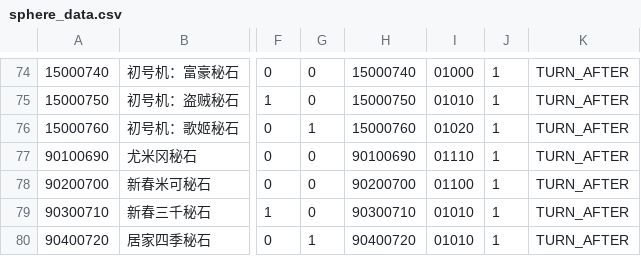
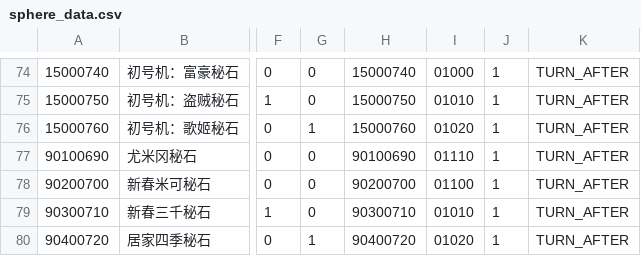
Before and after one commit to ShadowTomcat/MASimulator, a CSV file: src/resources/sphere_data.csv, drawn as a sheet; only a part is shown, gaps mark what is left out; the diff names each change by its address in the sheet, - before the commit and + after, or states it on an @@ line.

```diff
--- a/src/resources/sphere_data.csv
+++ b/src/resources/sphere_data.csv
-I80: 01010
+I80: 01020
```
Also changed, not shown: src/resources/skill_enemy.csv, 16 other files.
